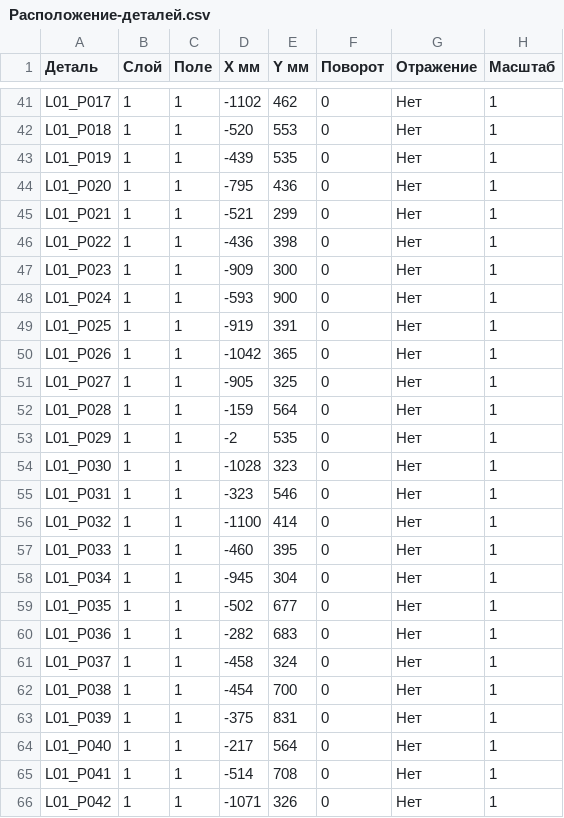
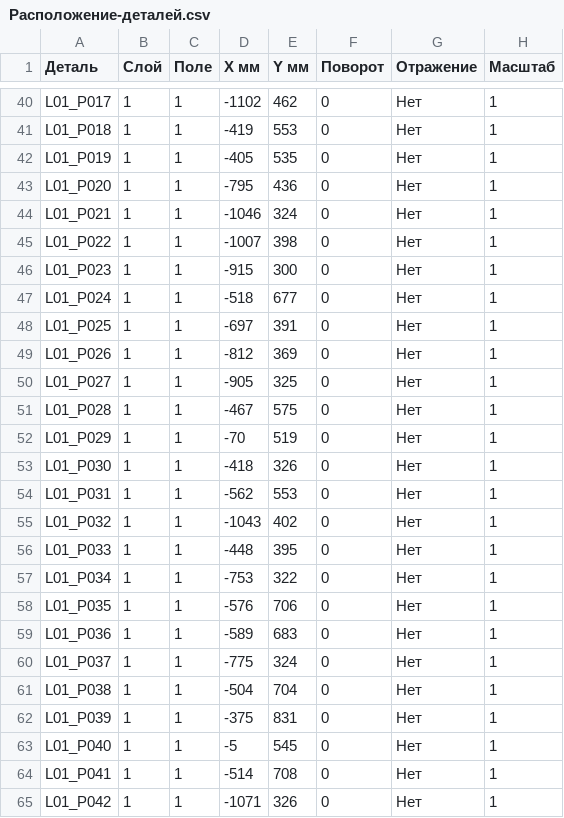
Before and after one commit to grebenshhikovau-netizen/-66-, a CSV file: eurasia-current-cutting-740/Расположение-деталей.csv, drawn as a sheet; only a part is shown, gaps mark what is left out; addresses are those after the commit; the diff covers the shown part only; the diff names each change by its address in the sheet, - before the commit and + after, or states it on an @@ line.

```diff
--- a/eurasia-current-cutting-740/Расположение-деталей.csv
+++ b/eurasia-current-cutting-740/Расположение-деталей.csv
-D41 (X мм): -520
+D41 (X мм): -419
-D42 (X мм): -439
+D42 (X мм): -405
-D44 (X мм): -521
+D44 (X мм): -1046
-E44 (Y мм): 299
+E44 (Y мм): 324
-D45 (X мм): -436
+D45 (X мм): -1007
-D46 (X мм): -909
+D46 (X мм): -915
-D47 (X мм): -593
+D47 (X мм): -518
-E47 (Y мм): 900
+E47 (Y мм): 677
-D48 (X мм): -919
+D48 (X мм): -697
-D49 (X мм): -1042
+D49 (X мм): -812
-E49 (Y мм): 365
+E49 (Y мм): 369
-D51 (X мм): -159
+D51 (X мм): -467
-E51 (Y мм): 564
+E51 (Y мм): 575
-D52 (X мм): -2
+D52 (X мм): -70
-E52 (Y мм): 535
+E52 (Y мм): 519
-D53 (X мм): -1028
+D53 (X мм): -418
-E53 (Y мм): 323
+E53 (Y мм): 326
-D54 (X мм): -323
+D54 (X мм): -562
-E54 (Y мм): 546
+E54 (Y мм): 553
-D55 (X мм): -1100
+D55 (X мм): -1043
-E55 (Y мм): 414
+E55 (Y мм): 402
-D56 (X мм): -460
+D56 (X мм): -448
-D57 (X мм): -945
+D57 (X мм): -753
-E57 (Y мм): 304
+E57 (Y мм): 322
-D58 (X мм): -502
+D58 (X мм): -576
-E58 (Y мм): 677
+E58 (Y мм): 706
-D59 (X мм): -282
+D59 (X мм): -589
-D60 (X мм): -458
+D60 (X мм): -775
-D61 (X мм): -454
+D61 (X мм): -504
-E61 (Y мм): 700
+E61 (Y мм): 704
-D63 (X мм): -217
+D63 (X мм): -5
-E63 (Y мм): 564
+E63 (Y мм): 545
```
Also changed, not shown: 1 added row, 2 removed rows and 41 edited cells elsewhere in this file, eurasia-current-cutting-740/Города.csv, eurasia-current-cutting-740/Группы-покраски.csv, 45 other files.
